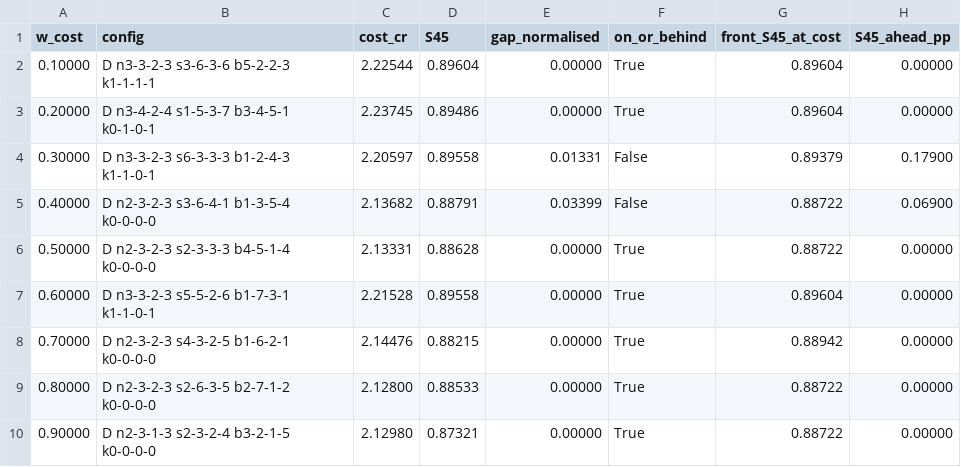
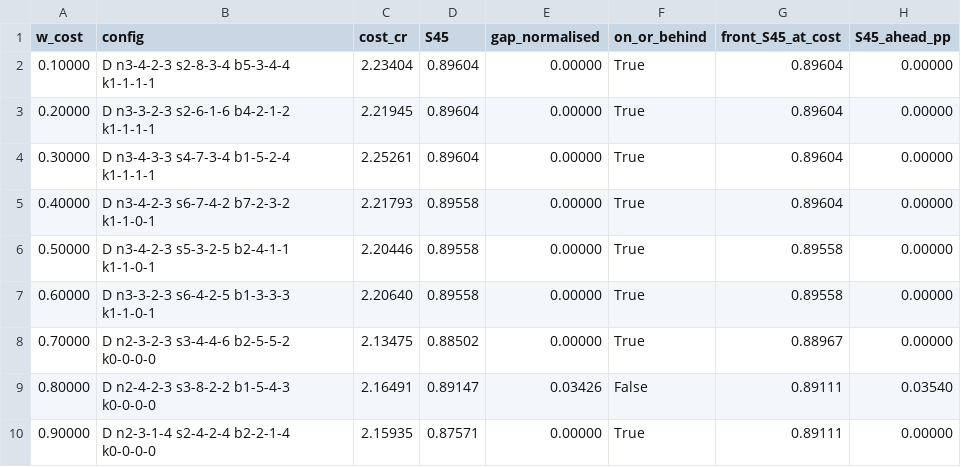
Before and after one commit to id24d001/Skylink, a CSV file: results/m6_ws_slice.csv, drawn as a sheet.

```diff
--- a/results/m6_ws_slice.csv
+++ b/results/m6_ws_slice.csv
@@ -1,10 +1,10 @@
 w_cost,config,cost_cr,S45,gap_normalised,on_or_behind,front_S45_at_cost,S45_ahead_pp
-0.10000,D n3-3-2-3 s3-6-3-6 b5-2-2-3 k1-1-1-1,2.22544,0.89604,0.00000,True,0.89604,0.00000
-0.20000,D n3-4-2-4 s1-5-3-7 b3-4-5-1 k0-1-0-1,2.23745,0.89486,0.00000,True,0.89604,0.00000
-0.30000,D n3-3-2-3 s6-3-3-3 b1-2-4-3 k1-1-0-1,2.20597,0.89558,0.01331,False,0.89379,0.17900
-0.40000,D n2-3-2-3 s3-6-4-1 b1-3-5-4 k0-0-0-0,2.13682,0.88791,0.03399,False,0.88722,0.06900
-0.50000,D n2-3-2-3 s2-3-3-3 b4-5-1-4 k0-0-0-0,2.13331,0.88628,0.00000,True,0.88722,0.00000
-0.60000,D n3-3-2-3 s5-5-2-6 b1-7-3-1 k1-1-0-1,2.21528,0.89558,0.00000,True,0.89604,0.00000
-0.70000,D n2-3-2-3 s4-3-2-5 b1-6-2-1 k0-0-0-0,2.14476,0.88215,0.00000,True,0.88942,0.00000
-0.80000,D n2-3-2-3 s2-6-3-5 b2-7-1-2 k0-0-0-0,2.12800,0.88533,0.00000,True,0.88722,0.00000
-0.90000,D n2-3-1-3 s2-3-2-4 b3-2-1-5 k0-0-0-0,2.12980,0.87321,0.00000,True,0.88722,0.00000
+0.10000,D n3-4-2-3 s2-8-3-4 b5-3-4-4 k1-1-1-1,2.23404,0.89604,0.00000,True,0.89604,0.00000
+0.20000,D n3-3-2-3 s2-6-1-6 b4-2-1-2 k1-1-1-1,2.21945,0.89604,0.00000,True,0.89604,0.00000
+0.30000,D n3-4-3-3 s4-7-3-4 b1-5-2-4 k1-1-1-1,2.25261,0.89604,0.00000,True,0.89604,0.00000
+0.40000,D n3-4-2-3 s6-7-4-2 b7-2-3-2 k1-1-0-1,2.21793,0.89558,0.00000,True,0.89604,0.00000
+0.50000,D n3-4-2-3 s5-3-2-5 b2-4-1-1 k1-1-0-1,2.20446,0.89558,0.00000,True,0.89558,0.00000
+0.60000,D n3-3-2-3 s6-4-2-5 b1-3-3-3 k1-1-0-1,2.20640,0.89558,0.00000,True,0.89558,0.00000
+0.70000,D n2-3-2-3 s3-4-4-6 b2-5-5-2 k0-0-0-0,2.13475,0.88502,0.00000,True,0.88967,0.00000
+0.80000,D n2-4-2-3 s3-8-2-2 b1-5-4-3 k0-0-0-0,2.16491,0.89147,0.03426,False,0.89111,0.03540
+0.90000,D n2-3-1-4 s2-4-2-4 b2-2-1-4 k0-0-0-0,2.15935,0.87571,0.00000,True,0.89111,0.00000
```
Also changed, not shown: results/m6_convergence.csv, results/m6_design_summary.csv, 15 other files.
